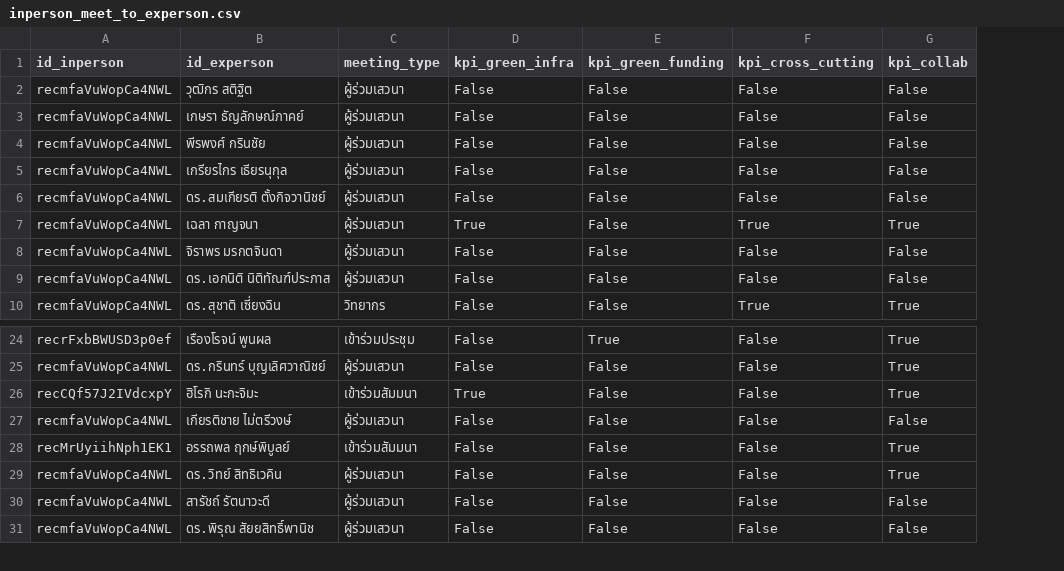
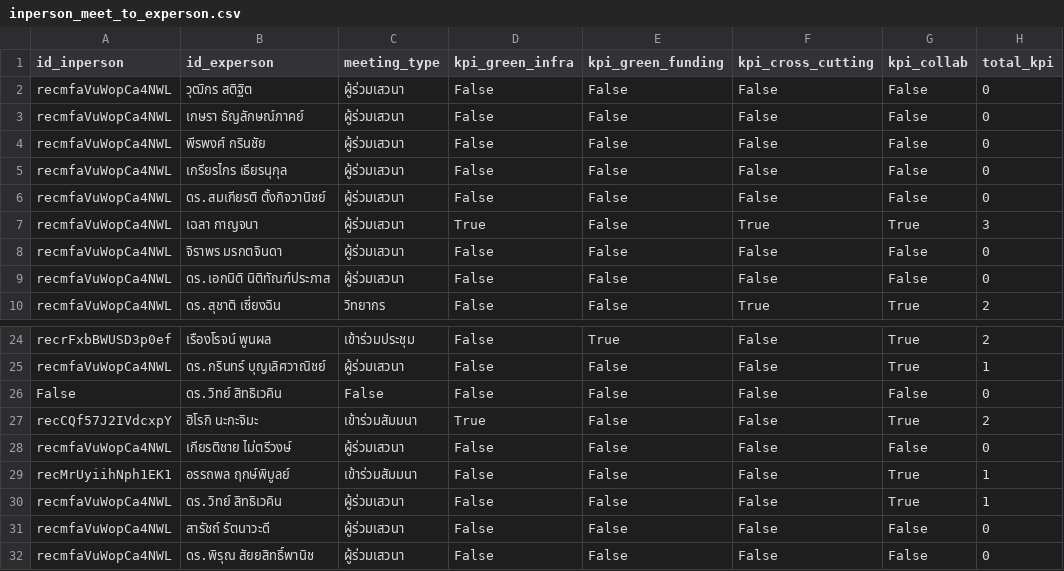
Before and after one commit to watchtec-scg/sd-demo, a CSV file: data/inperson_meet_to_experson.csv, drawn as a sheet; only a part is shown, gaps mark what is left out; the diff names each change by its address in the sheet, - before the commit and + after, or states it on an @@ line.

```diff
--- a/data/inperson_meet_to_experson.csv
+++ b/data/inperson_meet_to_experson.csv
+column H (total_kpi), rows 2-10: 0 | 0 | 0 | 0 | 0 | 3 | 0 | 0 | 2; rows 24-25: 2 | 1; rows 27-32: 2 | 0 | 1 | 1 | 0 | 0
+row 26: False | ดร.วิทย์ สิทธิเวคิน | False | False | False | False | False | 0
```
Also changed, not shown: data/experson_attend_to_event.csv, data/experson_belong_to_org.csv, 6 other files.
